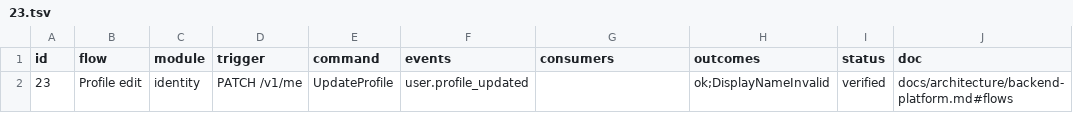
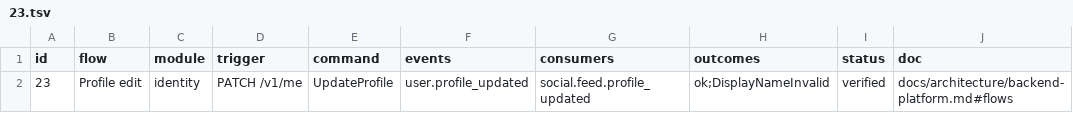
Before and after one commit to Munyon-Canyon/monaco, a TSV file: packages/flows/backend/23.tsv, drawn as a sheet.

Commit message:
feat(social): refresh feed snapshots on profile and cabal renames
Feed rows carry names as they were at write time. A display name or cabal
name change now rewrites the affected rows' title, payload and search in
committed batches of 500, ordered by id, and sends one global feed hint
after the last batch.

The profile handler reads the user's current name from the identity port,
because user.profile_updated carries only the changed field. The cabal
handler waits for cabal.created with feed_item_pending, then renames
feed_cabals before the rows so new items already use the new name.

```diff
--- a/packages/flows/backend/23.tsv
+++ b/packages/flows/backend/23.tsv
@@ -1,2 +1,2 @@
 id	flow	module	trigger	command	events	consumers	outcomes	status	doc
-23	Profile edit	identity	PATCH /v1/me	UpdateProfile	user.profile_updated		ok;DisplayNameInvalid	verified	docs/architecture/backend-platform.md#flows
+23	Profile edit	identity	PATCH /v1/me	UpdateProfile	user.profile_updated	social.feed.profile_updated	ok;DisplayNameInvalid	verified	docs/architecture/backend-platform.md#flows
```
Also changed, not shown: 10 other files.
